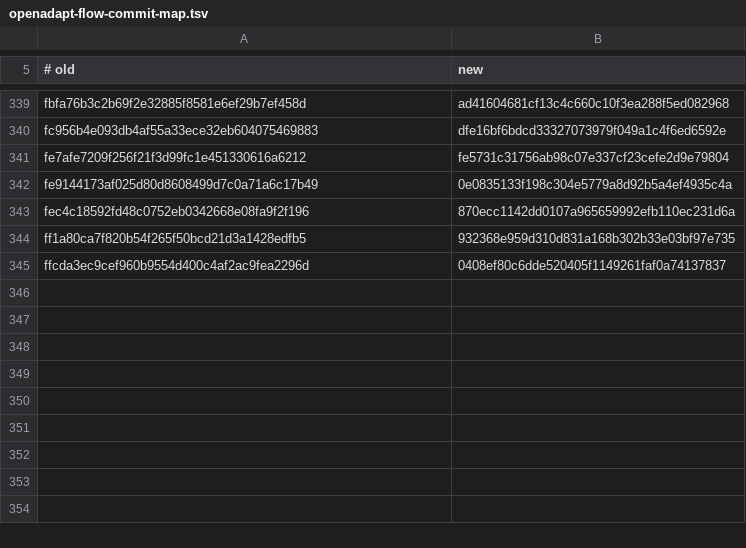
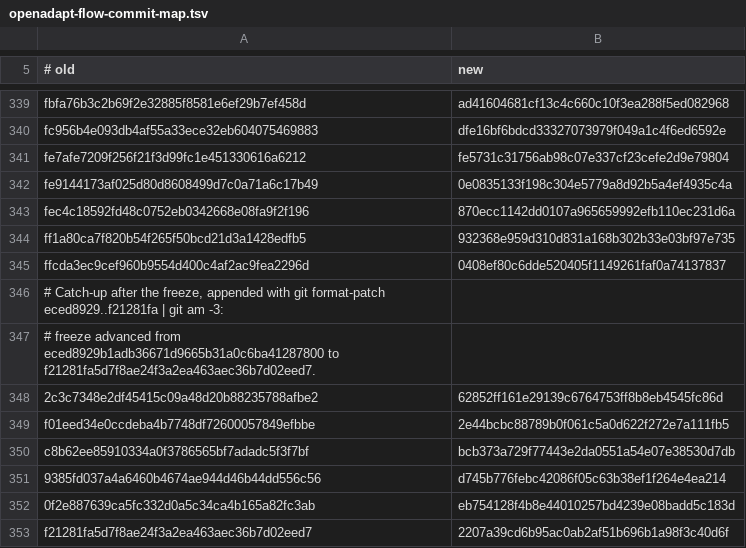
Before and after one commit to OpenAdaptAI/OpenAdapt, a TSV file: docs/monorepo/openadapt-flow-commit-map.tsv, drawn as a sheet; only a part is shown, gaps mark what is left out.

Commit message:
docs(monorepo): record the post-freeze catch-up in the commit maps
Flow advanced eced8929 -> f21281fa (six commits), types dd1e3db0 ->
1a0262e7 (#48) and agent f5ef1d7d -> 491e9e06 (#79). Each was appended with
git format-patch | git am -3 --directory=packages/<pkg>; list the source ->
monorepo commit for each so old hashes stay traceable.

Signed-off-by: Richard Abrich <richard.abrich@mldsai.com>

```diff
--- a/docs/monorepo/openadapt-flow-commit-map.tsv
+++ b/docs/monorepo/openadapt-flow-commit-map.tsv
@@ -345 +345,9 @@ ff1a80ca7f820b54f265f50bcd21d3a1428edfb5	932368e959d310d831a168b302b33e03bf97e73
 ffcda3ec9cef960b9554d400c4af2ac9fea2296d	0408ef80c6dde520405f1149261faf0a74137837
+# Catch-up after the freeze, appended with git format-patch eced8929..f21281fa | git am -3:
+# freeze advanced from eced8929b1adb36671d9665b31a0c6ba41287800 to f21281fa5d7f8ae24f3a2ea463aec36b7d02eed7.
+2c3c7348e2df45415c09a48d20b88235788afbe2	62852ff161e29139c6764753ff8b8eb4545fc86d
+f01eed34e0ccdeba4b7748df72600057849efbbe	2e44bcbc88789b0f061c5a0d622f272e7a111fb5
+c8b62ee85910334a0f3786565bf7adadc5f3f7bf	bcb373a729f77443e2da0551a54e07e38530d7db
+9385fd037a4a6460b4674ae944d46b44dd556c56	d745b776febc42086f05c63b38ef1f264e4ea214
+0f2e887639ca5fc332d0a5c34ca4b165a82fc3ab	eb754128f4b8e44010257bd4239e08badd5c183d
+f21281fa5d7f8ae24f3a2ea463aec36b7d02eed7	2207a39cd6b95ac0ab2af51b696b1a98f3c40d6f
```
Also changed, not shown: docs/monorepo/openadapt-agent-commit-map.tsv, docs/monorepo/openadapt-types-commit-map.tsv.
